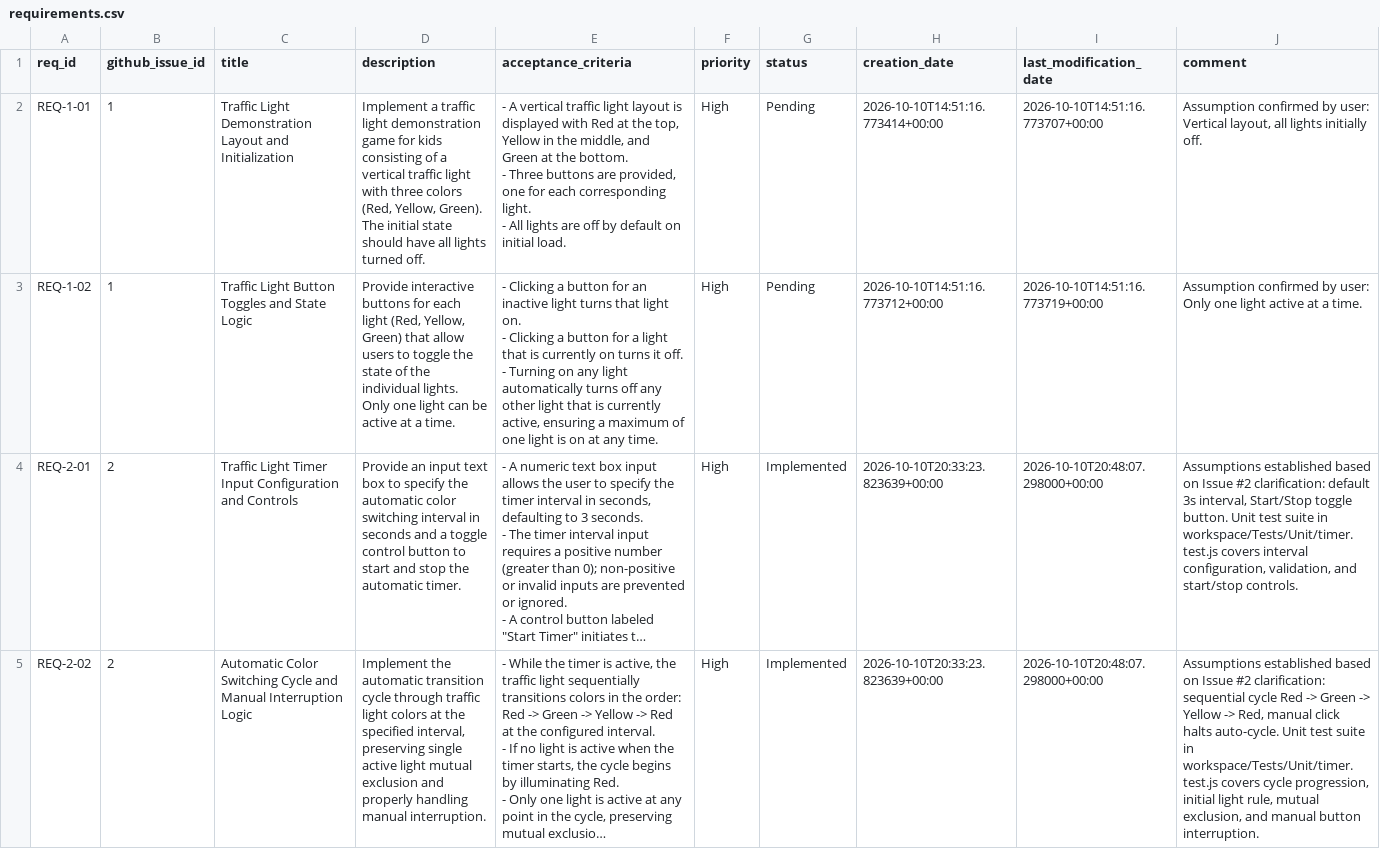
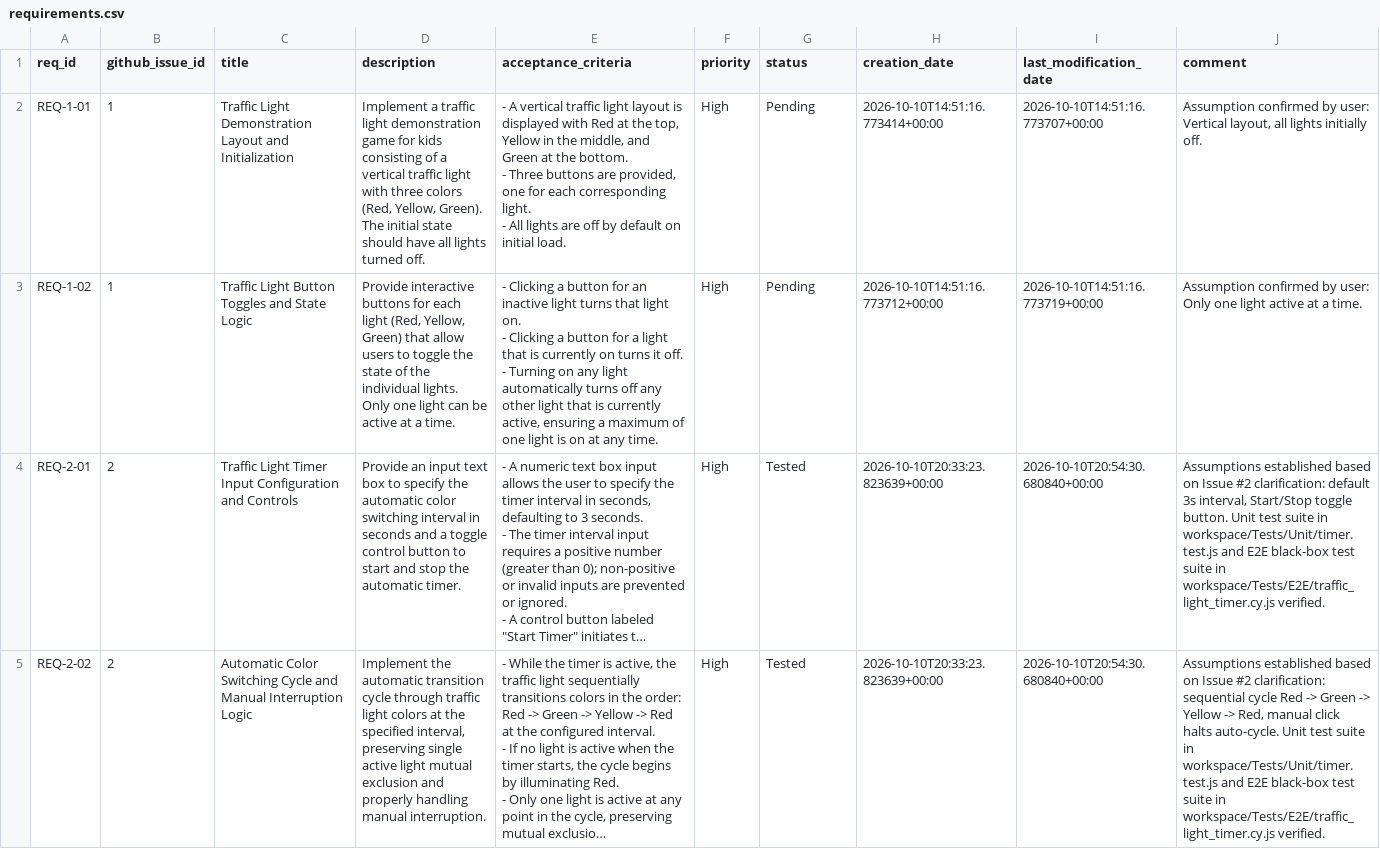
Before and after one commit to melsabrouty88/SWDevFactory, a CSV file: workspace/Requirements/requirements.csv, drawn as a sheet; long unchanged cells end in …; the diff names each change by its address in the sheet, - before the commit and + after, or states it on an @@ line.

```diff
--- a/workspace/Requirements/requirements.csv
+++ b/workspace/Requirements/requirements.csv
-G4:G5 (status): Implemented
+G4:G5 (status): Tested
-I4:I5 (last_modification_date): 2026-10-10T20:48:07.298000+00:00
+I4:I5 (last_modification_date): 2026-10-10T20:54:30.680840+00:00
-J4 (comment): …in workspace/Tests/Unit/timer.test.js covers interval configuration, validation, and start/stop controls.
+J4 (comment): …in workspace/Tests/Unit/timer.test.js and E2E black-box test suite in workspace/Tests/E2E/traffic_light_timer.cy.js verified.
-J5 (comment): …in workspace/Tests/Unit/timer.test.js covers cycle progression, initial light rule, mutual exclusion, and manual button interruption.
+J5 (comment): …in workspace/Tests/Unit/timer.test.js and E2E black-box test suite in workspace/Tests/E2E/traffic_light_timer.cy.js verified.
```
Also changed, not shown: workspace/Requirements/traceability_matrix.csv, 2 other files.
